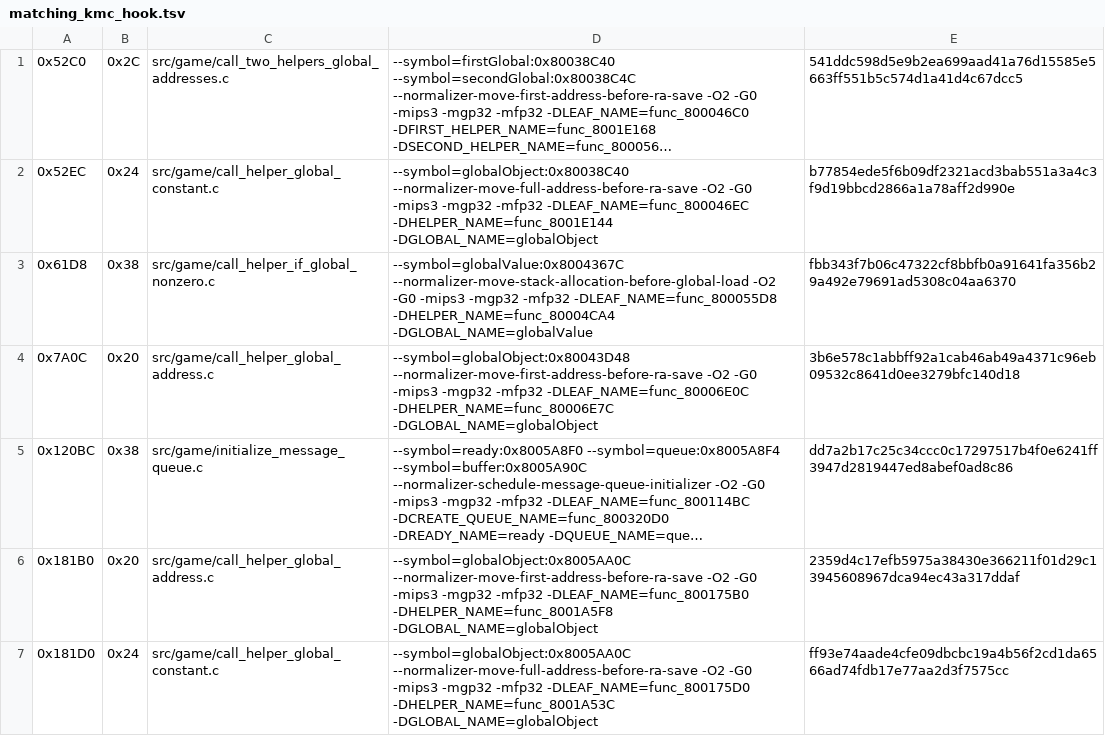
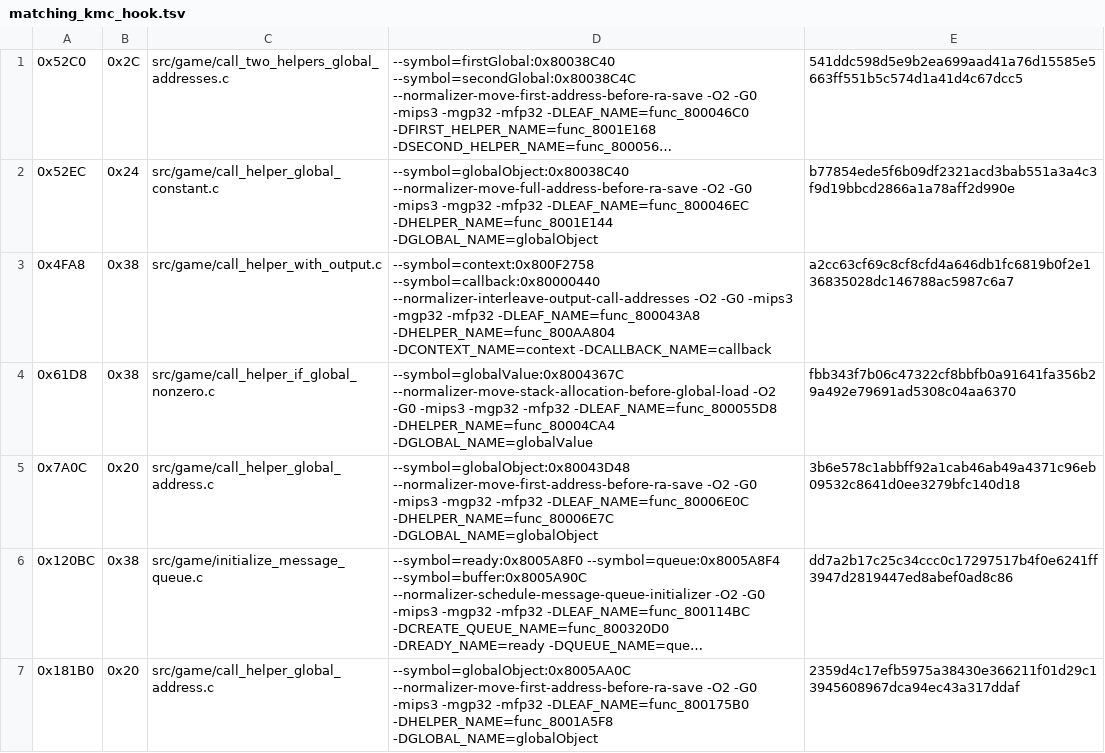
Before and after one commit to TheGh0stShip/Sydney-2000-N64-Prototype, a TSV file: config/matching_kmc_hook.tsv, drawn as a sheet; only a part is shown; the shorter side is filled out with more unchanged rows; long unchanged cells end in …; the diff names each change by its address in the sheet, - before the commit and + after, or states it on an @@ line.

Commit message:
Match output helper wrapper

```diff
--- a/config/matching_kmc_hook.tsv
+++ b/config/matching_kmc_hook.tsv
+row 3: 0x4FA8 | 0x38 | src/game/call_helper_with_output.c | --symbol=context:0x800F2758 --symbol=callback:0x80000440 --normalizer-interleave-output-call-addresses -O2 -G0 -mips3 -mgp32 -mfp32 -DLEAF_NAME=func_800043A8 -DHELPER_NAME=func_800AA804 -DCONTEXT_NAME=context -DCALLBACK_NAME=callback | a2cc63cf69c8cf8cfd4a646db1fc6819b0f2e136835028dc146788ac5987c6a7
```
Also changed, not shown: 3 other files.
